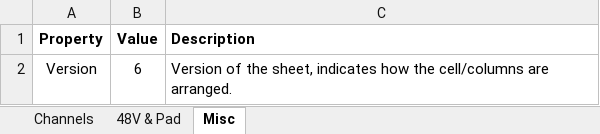
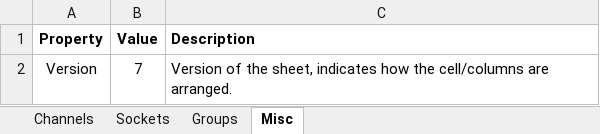
Before and after one commit to togrupe/dlive-midi-tools, an Excel workbook: testing/dLiveChannelListTesting.xlsx, sheet Misc, drawn as a sheet; values as stored, in another font and other column widths than the file's, no borders; the diff names each change by its address in the sheet, - before the commit and + after, or states it on an @@ line.

```diff
--- a/testing/dLiveChannelListTesting.xlsx (sheet Misc)
+++ b/testing/dLiveChannelListTesting.xlsx (sheet Misc)
-sheet tab: 48V & Pad
+sheet tab: Sockets
+sheet tab: Groups
-B2 (Value): 6
+B2 (Value): 7
```
Also changed, not shown: sheet Channels, dLiveChannelList.xlsx, 7 other files.
